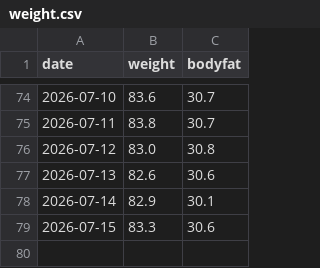
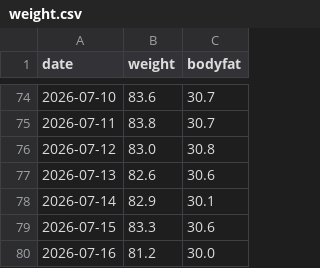
Before and after one commit to baker1129/health-project, a CSV file: logs/daily/weight.csv, drawn as a sheet; only a part is shown, gaps mark what is left out; the diff names each change by its address in the sheet, - before the commit and + after, or states it on an @@ line.

Commit message:
Update 体重 for 2026-07-16

```diff
--- a/logs/daily/weight.csv
+++ b/logs/daily/weight.csv
+row 80: 2026-07-16 | 81.2 | 30.0
```
